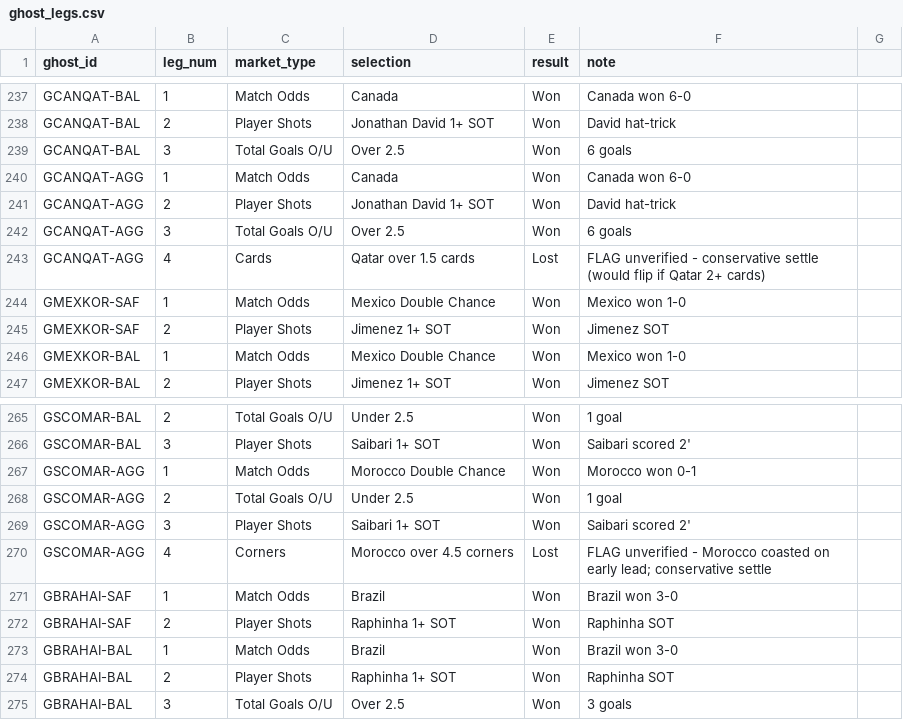
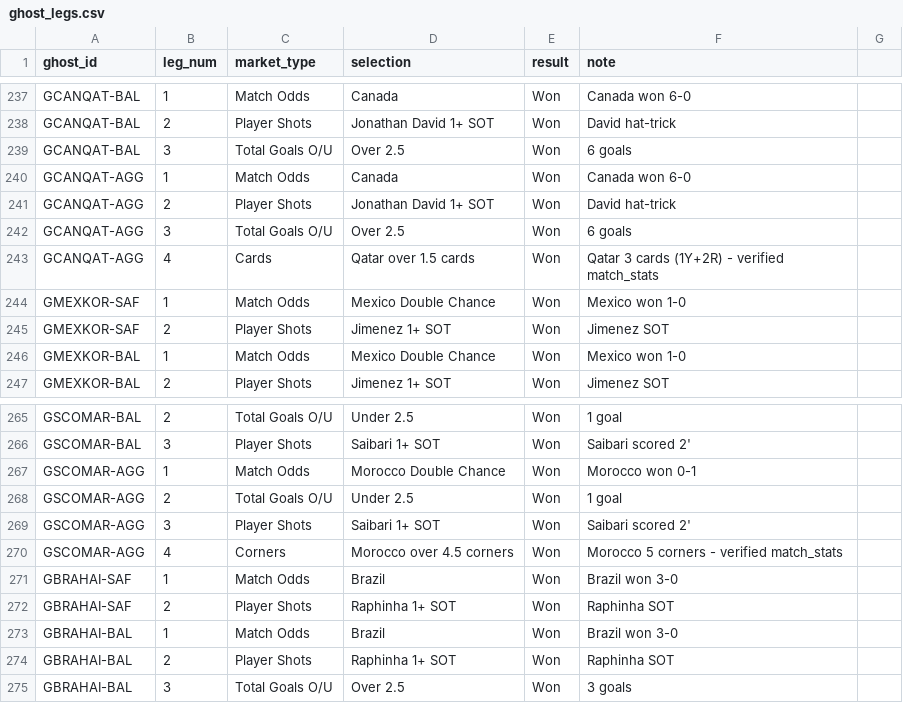
Before and after one commit to EmptyCornmeal/wc2026-bets, a CSV file: data/ghost_legs.csv, drawn as a sheet; only a part is shown, gaps mark what is left out.

```diff
--- a/data/ghost_legs.csv
+++ b/data/ghost_legs.csv
@@ -242,3 +242,3 @@ GCANQAT-AGG,2,Player Shots,Jonathan David 1+ SOT,Won,David hat-trick
 GCANQAT-AGG,3,Total Goals O/U,Over 2.5,Won,6 goals
-GCANQAT-AGG,4,Cards,Qatar over 1.5 cards,Lost,FLAG unverified - conservative settle (would flip if Qatar 2+ cards)
+GCANQAT-AGG,4,Cards,Qatar over 1.5 cards,Won,Qatar 3 cards (1Y+2R) - verified match_stats
 GMEXKOR-SAF,1,Match Odds,Mexico Double Chance,Won,Mexico won 1-0
@@ -269,3 +269,3 @@ GSCOMAR-AGG,2,Total Goals O/U,Under 2.5,Won,1 goal
 GSCOMAR-AGG,3,Player Shots,Saibari 1+ SOT,Won,Saibari scored 2'
-GSCOMAR-AGG,4,Corners,Morocco over 4.5 corners,Lost,FLAG unverified - Morocco coasted on early lead; conservative settle
+GSCOMAR-AGG,4,Corners,Morocco over 4.5 corners,Won,Morocco 5 corners - verified match_stats
 GBRAHAI-SAF,1,Match Odds,Brazil,Won,Brazil won 3-0
```
Also changed, not shown: data/ghost_bets.csv, 4 other files.
